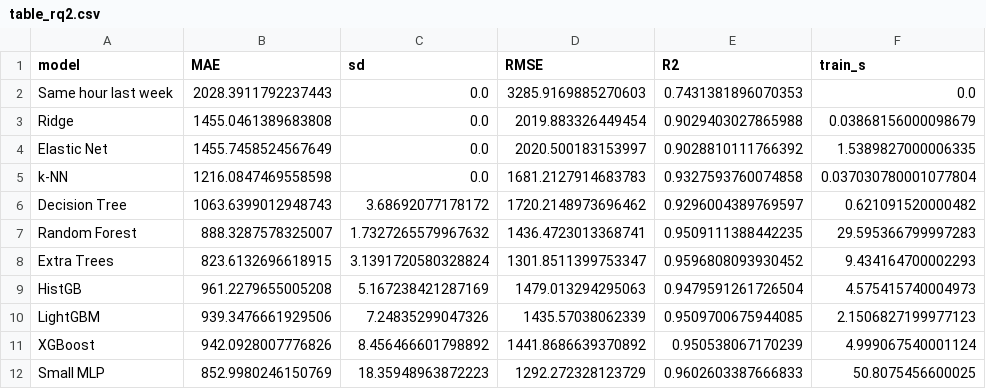
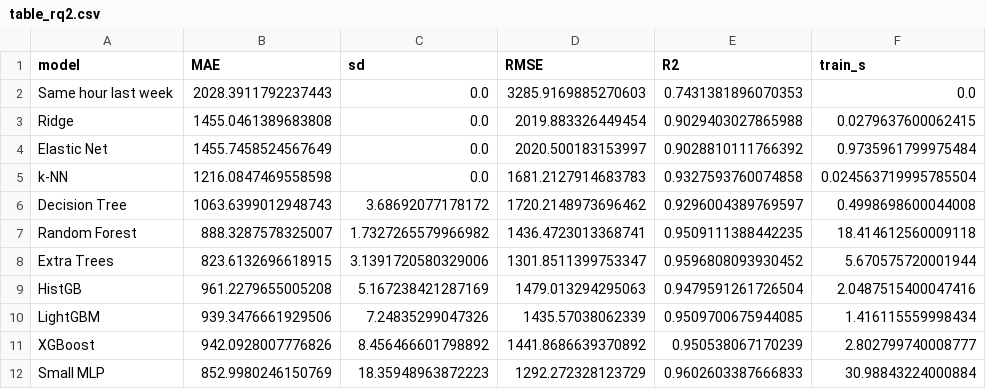
Before and after one commit to quan534/ADY-Project-Battery-prediction-model, a CSV file: OnGoingAssessment2_ICIDST_TurkiyeElectricity_HolidayForecast/report/table_rq2.csv, drawn as a sheet.

```diff
--- a/OnGoingAssessment2_ICIDST_TurkiyeElectricity_HolidayForecast/report/table_rq2.csv
+++ b/OnGoingAssessment2_ICIDST_TurkiyeElectricity_HolidayForecast/report/table_rq2.csv
@@ -2,11 +2,11 @@ model,MAE,sd,RMSE,R2,train_s
 Same hour last week,2028.3911792237443,0.0,3285.9169885270603,0.7431381896070353,0.0
-Ridge,1455.0461389683808,0.0,2019.883326449454,0.9029403027865988,0.03868156000098679
-Elastic Net,1455.7458524567649,0.0,2020.500183153997,0.9028810111766392,1.5389827000006335
-k-NN,1216.0847469558598,0.0,1681.2127914683783,0.9327593760074858,0.037030780001077804
-Decision Tree,1063.6399012948743,3.68692077178172,1720.2148973696462,0.9296004389769597,0.621091520000482
-Random Forest,888.3287578325007,1.7327265579967632,1436.4723013368741,0.9509111388442235,29.595366799997283
-Extra Trees,823.6132696618915,3.1391720580328824,1301.8511399753347,0.9596808093930452,9.434164700002293
-HistGB,961.2279655005208,5.167238421287169,1479.013294295063,0.9479591261726504,4.575415740004973
-LightGBM,939.3476661929506,7.24835299047326,1435.57038062339,0.9509700675944085,2.1506827199977123
-XGBoost,942.0928007776826,8.456466601798892,1441.8686639370892,0.950538067170239,4.999067540001124
-Small MLP,852.9980246150769,18.35948963872223,1292.272328123729,0.9602603387666833,50.8075456600025
+Ridge,1455.0461389683808,0.0,2019.883326449454,0.9029403027865988,0.0279637600062415
+Elastic Net,1455.7458524567649,0.0,2020.500183153997,0.9028810111766392,0.9735961799975484
+k-NN,1216.0847469558598,0.0,1681.2127914683783,0.9327593760074858,0.024563719995785504
+Decision Tree,1063.6399012948743,3.68692077178172,1720.2148973696462,0.9296004389769597,0.4998698600044008
+Random Forest,888.3287578325007,1.7327265579966982,1436.4723013368741,0.9509111388442235,18.414612560009118
+Extra Trees,823.6132696618915,3.1391720580329006,1301.8511399753347,0.9596808093930452,5.670575720001944
+HistGB,961.2279655005208,5.167238421287169,1479.013294295063,0.9479591261726504,2.0487515400047416
+LightGBM,939.3476661929506,7.24835299047326,1435.57038062339,0.9509700675944085,1.416115559998434
+XGBoost,942.0928007776826,8.456466601798892,1441.8686639370892,0.950538067170239,2.802799740008777
+Small MLP,852.9980246150769,18.35948963872223,1292.272328123729,0.9602603387666833,30.98843224000884
```
Also changed, not shown: OnGoingAssessment2_ICIDST_TurkiyeElectricity_HolidayForecast/report/table_q8.csv, OnGoingAssessment2_ICIDST_TurkiyeElectricity_HolidayForecast/report/table_rq3_2025.csv, 9 other files.
